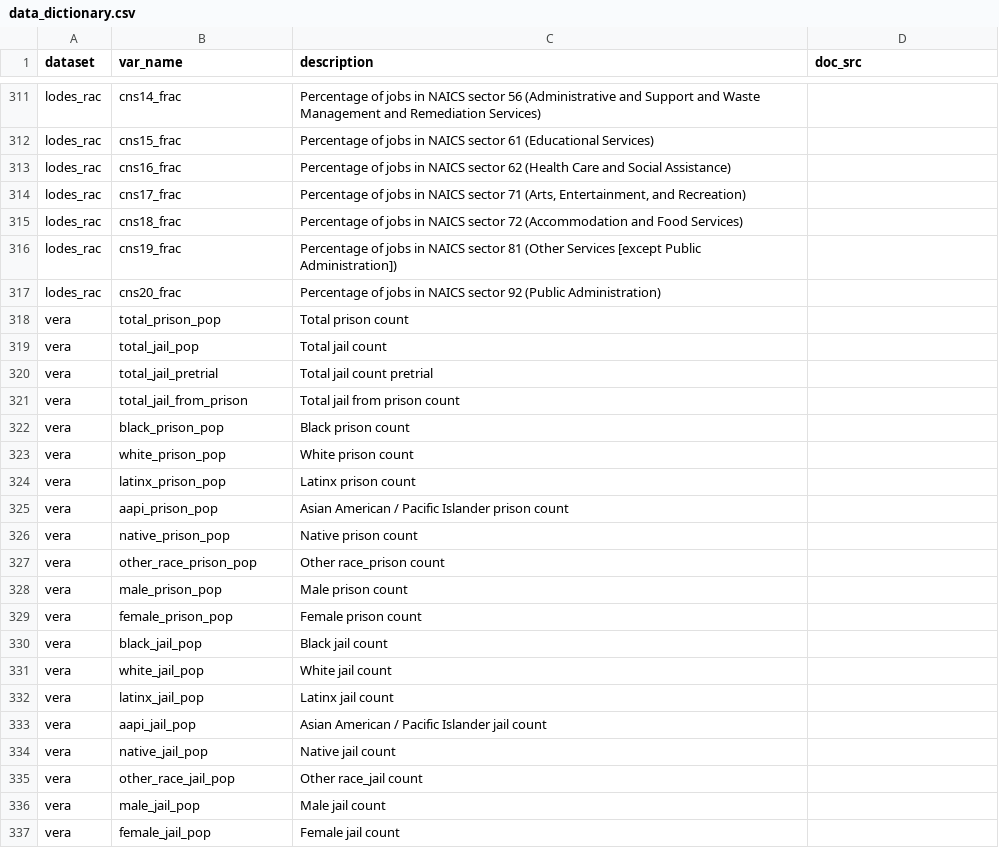
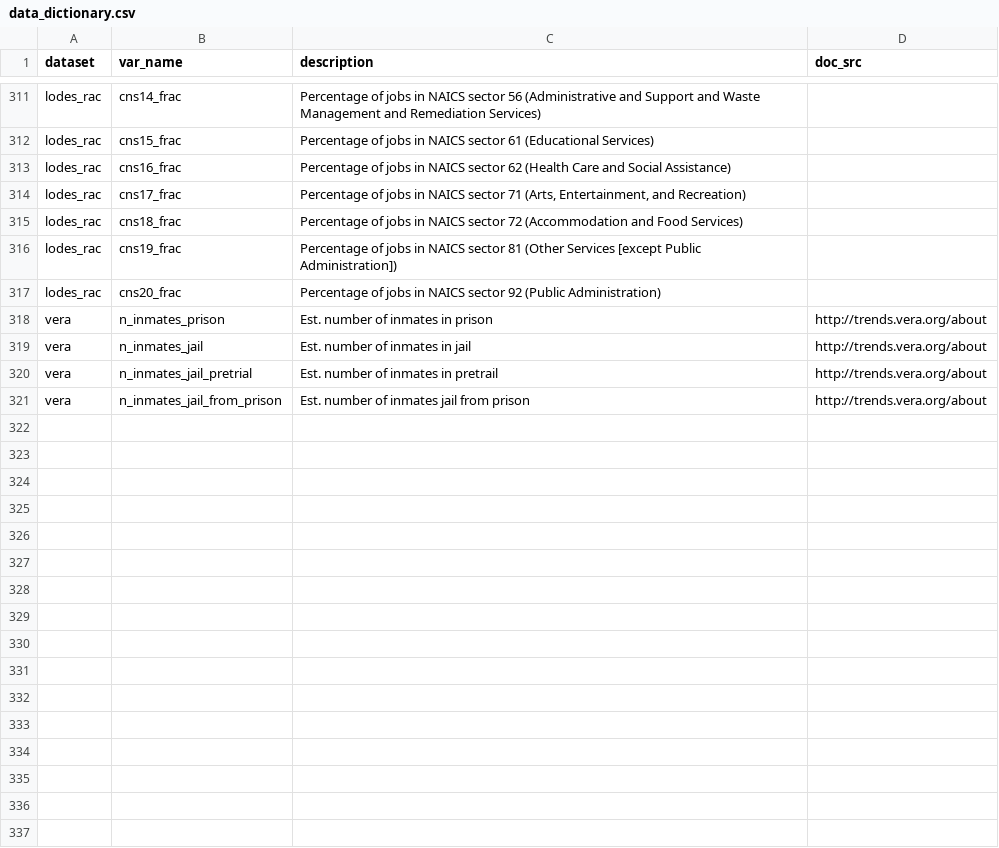
Before and after one commit to j-hagedorn/locals, a CSV file: data/data_dictionary.csv, drawn as a sheet; only a part is shown, gaps mark what is left out.

```diff
--- a/data/data_dictionary.csv
+++ b/data/data_dictionary.csv
@@ -317,21 +317,5 @@ lodes_rac,cns19_frac,Percentage of jobs in NAICS sector 81 (Other Services [exce
 lodes_rac,cns20_frac,Percentage of jobs in NAICS sector 92 (Public Administration) ,
-vera,total_prison_pop,Total prison count ,
-vera,total_jail_pop,Total jail count,
-vera,total_jail_pretrial,Total jail count pretrial,
-vera,total_jail_from_prison,Total jail from prison count ,
-vera,black_prison_pop,Black prison count,
-vera,white_prison_pop,White prison count,
-vera,latinx_prison_pop,Latinx prison count,
-vera,aapi_prison_pop,Asian American / Pacific Islander prison count,
-vera,native_prison_pop,Native prison count,
-vera,other_race_prison_pop,Other race_prison count,
-vera,male_prison_pop,Male prison count,
-vera,female_prison_pop,Female prison count,
-vera,black_jail_pop,Black jail count,
-vera,white_jail_pop,White jail count,
-vera,latinx_jail_pop,Latinx jail count,
-vera,aapi_jail_pop,Asian American / Pacific Islander jail count,
-vera,native_jail_pop,Native jail count,
-vera,other_race_jail_pop,Other race_jail count,
-vera,male_jail_pop,Male jail count,
-vera,female_jail_pop,Female jail count,
+vera,n_inmates_prison,Est. number of inmates in prison ,http://trends.vera.org/about
+vera,n_inmates_jail,Est. number of inmates in jail ,http://trends.vera.org/about
+vera,n_inmates_jail_pretrial,Est. number of inmates in pretrail ,http://trends.vera.org/about
+vera,n_inmates_jail_from_prison,Est. number of inmates jail from prison,http://trends.vera.org/about
```
Also changed, not shown: 2 other files.
